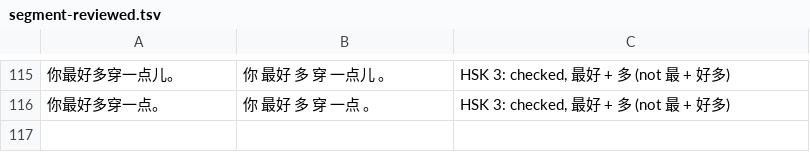
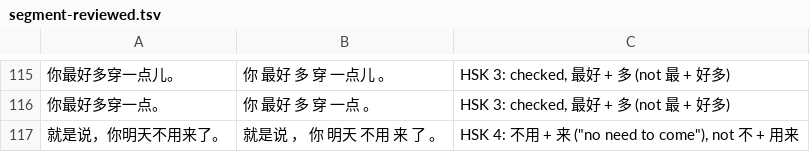
Before and after one commit to alvinyu20/hsk-path, a TSV file: content/segment-reviewed.tsv, drawn as a sheet; only a part is shown, gaps mark what is left out; the diff names each change by its address in the sheet, - before the commit and + after, or states it on an @@ line.

```diff
--- a/content/segment-reviewed.tsv
+++ b/content/segment-reviewed.tsv
+row 117: 就是说，你明天不用来了。 | 就是说 ， 你 明天 不用 来 了 。 | HSK 4: 不用 + 来 ("no need to come"), not 不 + 用来
```
Also changed, not shown: content/check-waivers.tsv, content/lexicon-words.tsv, 19 other files.
